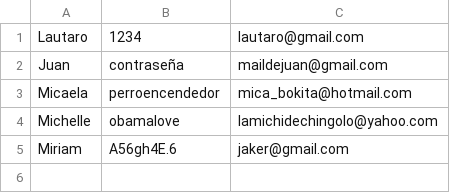
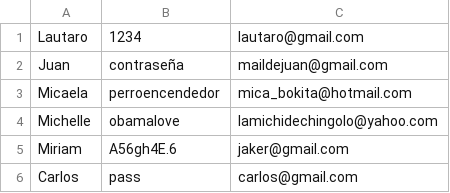
Before and after one commit to lautaro-ll/slim-php-heroku, a CSV file: app/aplicacion-20-a-22/usuarios.csv, drawn as a sheet.

Commit message:
App20

```diff
--- a/app/aplicacion-20-a-22/usuarios.csv
+++ b/app/aplicacion-20-a-22/usuarios.csv
@@ -5 +5,2 @@ Michelle, obamalove, lamichidechingolo@yahoo.com
 Miriam, A56gh4E.6, jaker@gmail.com
+Carlos,pass,carlos@gmail.com
```
